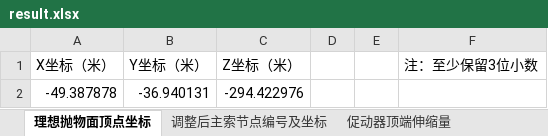
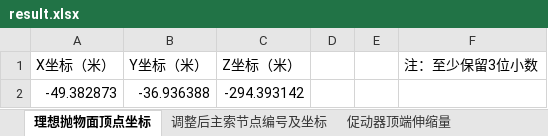
Before and after one commit to Eitherwoods/FAST, an Excel workbook: vibecoding/result.xlsx, sheet 理想抛物面顶点坐标, drawn as a sheet; values as stored, in another font and other column widths than the file's, no borders; removed rows and columns are numbered as before the commit, all else as after; the diff names each change by its address in the sheet, - before the commit and + after, or states it on an @@ line.

```diff
--- a/vibecoding/result.xlsx (sheet 理想抛物面顶点坐标)
+++ b/vibecoding/result.xlsx (sheet 理想抛物面顶点坐标)
-row 2: -49.387878 | -36.940131 | -294.422976
+row 2: -49.382873 | -36.936388 | -294.393142
```
Also changed, not shown: sheet 调整后主索节点编号及坐标, sheet 促动器顶端伸缩量, 19 other files.
